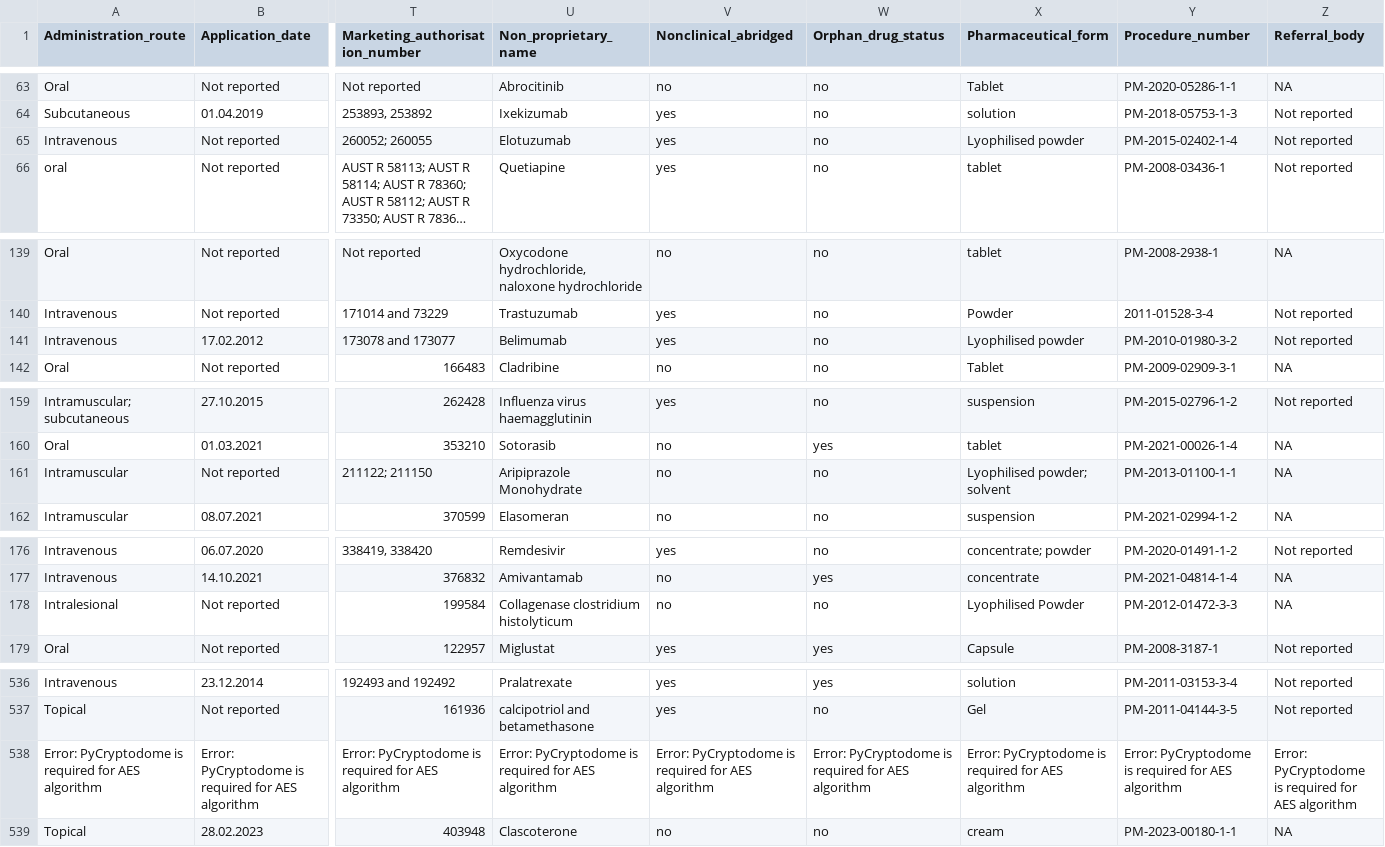
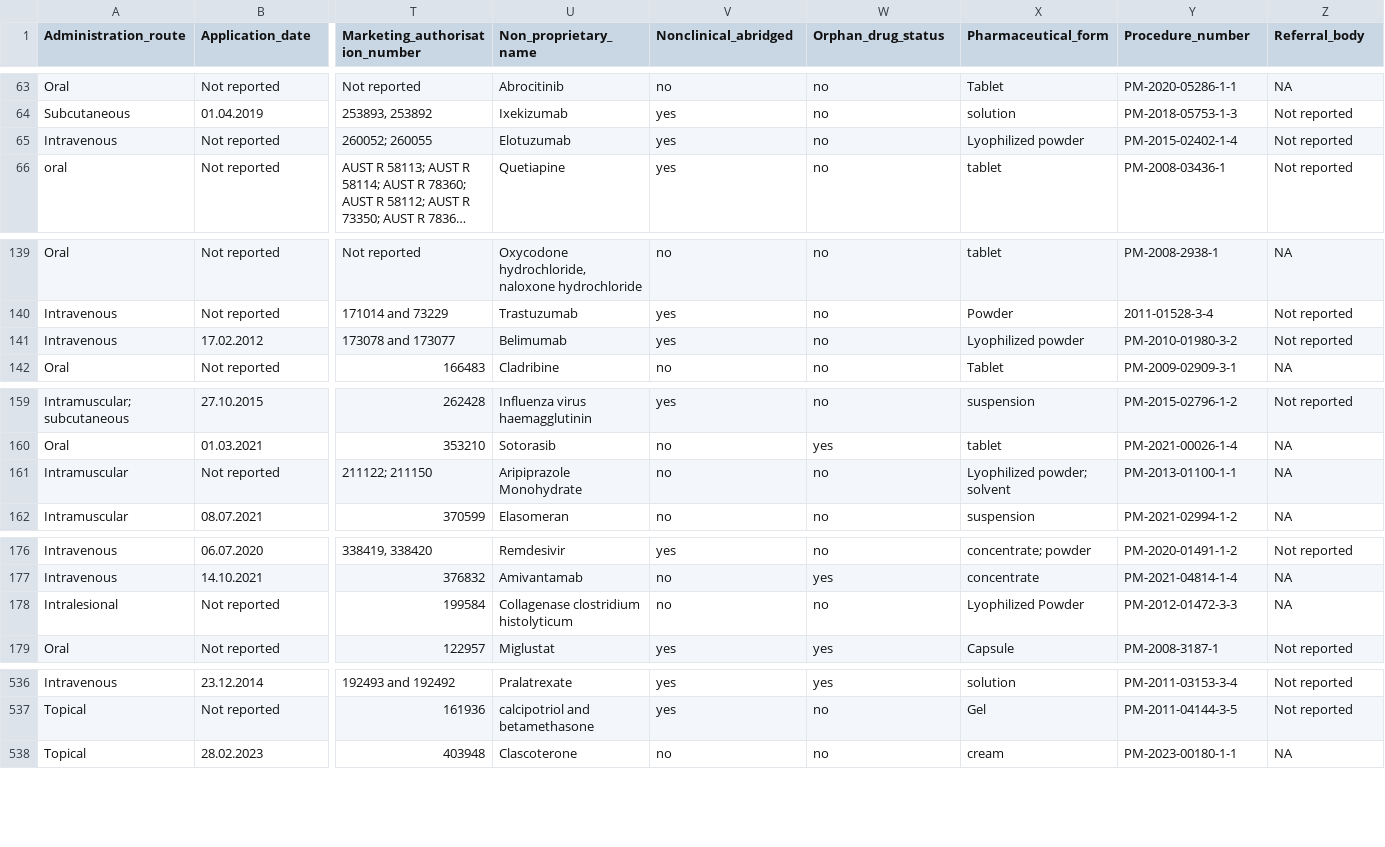
Before and after one commit to dcr-unibe-ch/DrugFork, a CSV file: data/datasets/AUSTRALIA.csv, drawn as a sheet; only a part is shown, gaps mark what is left out; long unchanged cells end in …; rows hold the shown columns only; the diff covers the shown part only; the diff names each change by its address in the sheet, - before the commit and + after, or states it on an @@ line.

Commit message:
generate new datasets consolidated

```diff
--- a/data/datasets/AUSTRALIA.csv
+++ b/data/datasets/AUSTRALIA.csv
-X65 (Pharmaceutical_form): Lyophilised powder
+X65 (Pharmaceutical_form): Lyophilized powder
-X141 (Pharmaceutical_form): Lyophilised powder
+X141 (Pharmaceutical_form): Lyophilized powder
-X161 (Pharmaceutical_form): Lyophilised powder; solvent
+X161 (Pharmaceutical_form): Lyophilized powder; solvent
-X178 (Pharmaceutical_form): Lyophilised Powder
+X178 (Pharmaceutical_form): Lyophilized Powder
-row 538: Error: PyCryptodome is required for AES algorithm | Error: PyCryptodome is required for AES algorithm | Error: PyCryptodome is required for AES algorithm | Error: PyCryptodome is required for AES algorithm | Error: PyCryptodome is required for AES algorithm | Error: PyCryptodome is required for AES algorithm | Error: PyCryptodome is required for AES algorithm | Error: PyCryptodome is required for AES algorithm | Error: PyCryptodome is required for AES algorithm
```
Also changed, not shown: 7 edited cells elsewhere in this file, data/datasets/SWISSMEDIC.csv, 8 other files.
